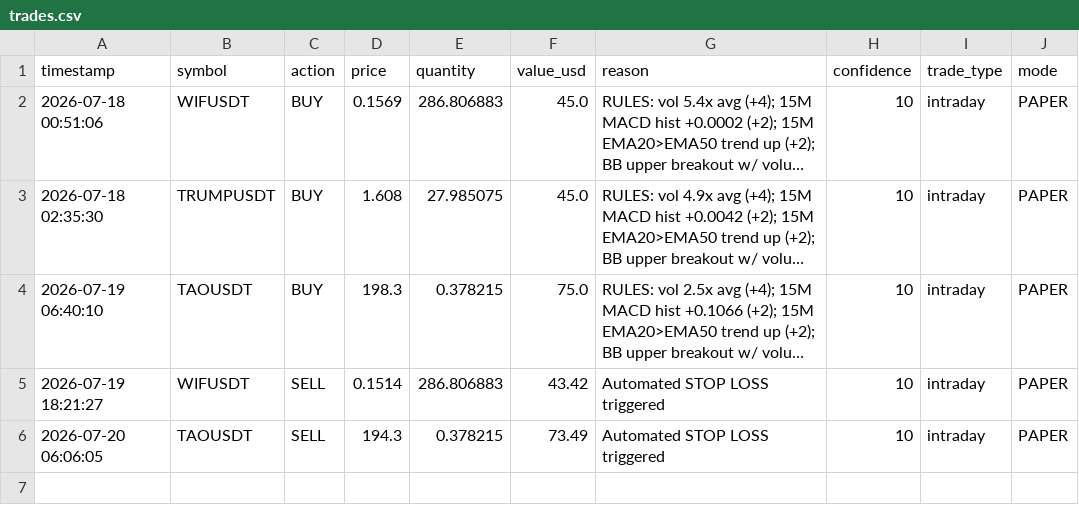
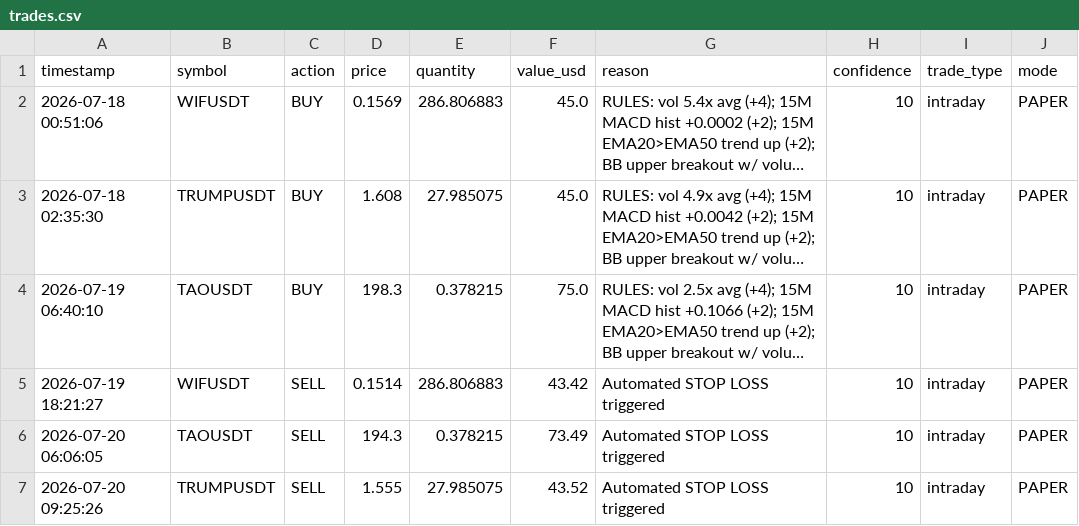
Before and after one commit to novaigtools/trading-agent, a CSV file: trades.csv, drawn as a sheet; long unchanged cells end in …; the diff names each change by its address in the sheet, - before the commit and + after, or states it on an @@ line.

```diff
--- a/trades.csv
+++ b/trades.csv
+row 7: 2026-07-20 09:25:26 | TRUMPUSDT | SELL | 1.555 | 27.985075 | 43.52 | Automated STOP LOSS triggered | 10 | intraday | PAPER
```
Also changed, not shown: 1 other file.
